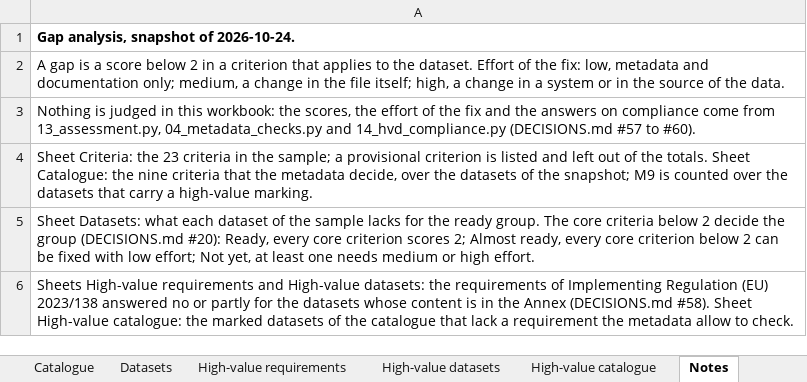
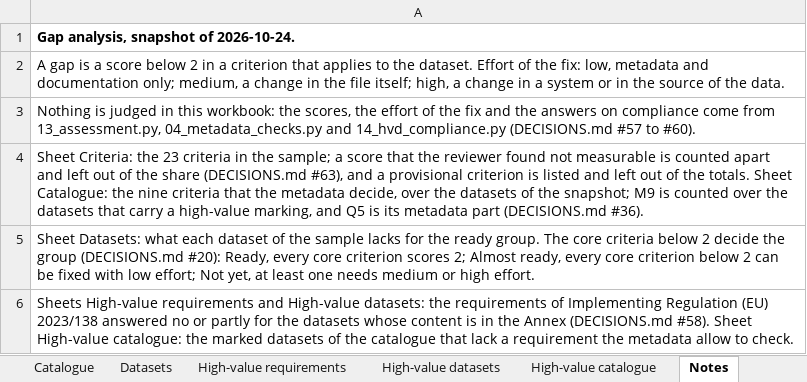
Before and after one commit to HermesLogios/datagovgr-ai-readiness, an Excel workbook: outputs/gap_analysis_2026-10-24/gap_analysis.xlsx, sheet Notes, drawn as a sheet; values as stored, in another font and other column widths than the file's, no borders; the diff names each change by its address in the sheet, - before the commit and + after, or states it on an @@ line.

Commit message:
Phase 3: final timeliness (Q5) with the second snapshot, DECISIONS #63 and #64

```diff
--- a/outputs/gap_analysis_2026-10-24/gap_analysis.xlsx (sheet Notes)
+++ b/outputs/gap_analysis_2026-10-24/gap_analysis.xlsx (sheet Notes)
-A4: …sample; a provisional criterion is listed and left out of the totals. Sheet Catalogue: the nine criteria that the metadata decide, over the datasets of the snapshot; M9 is counted over the datasets that carry a high-value marking.
+A4: …sample; a score that the reviewer found not measurable is counted apart and left out of the share (DECISIONS.md #63), and a provisional criterion is listed and left out of the totals. Sheet Catalogue: the nine criteria that the metadata decide, over the datasets of the snapshot; M9 is counted over the datasets that carry a high-value marking, and Q5 is its metadata part (DECISIONS.md #36).
```
Also changed, not shown: sheet Datasets, sheet Criteria, sheet Catalogue, outputs/assessment_2026-10-24/assessment.xlsx, 20 other files.
